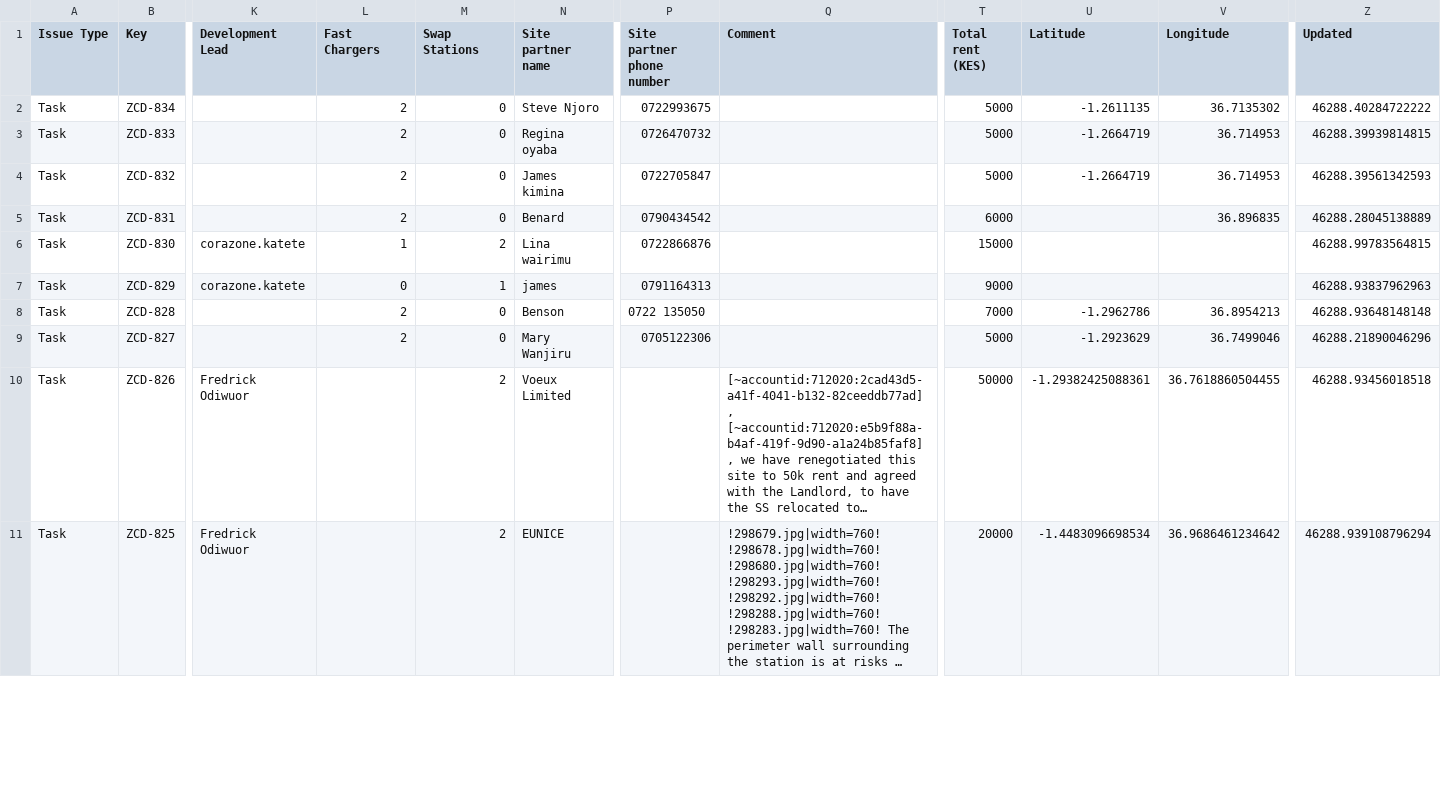
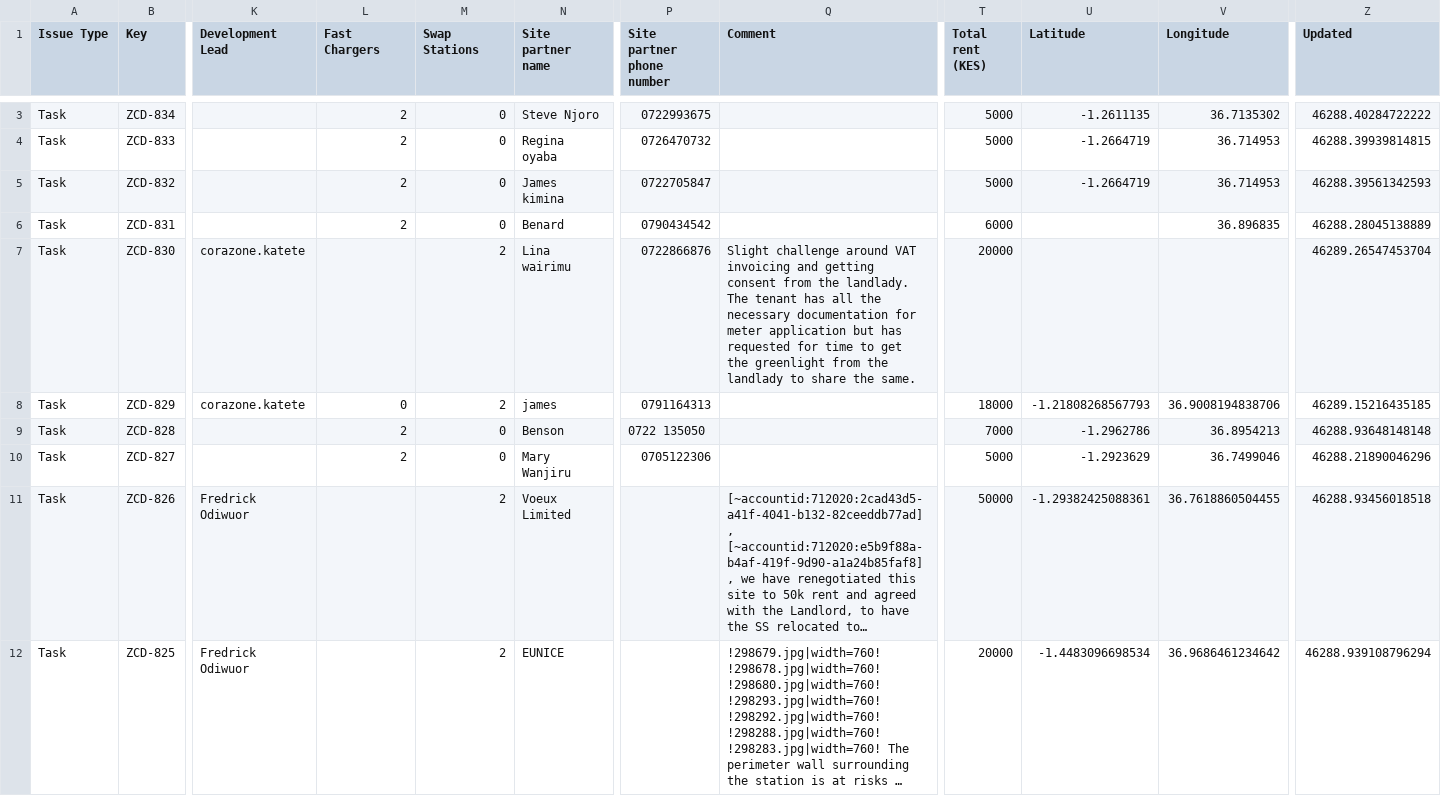
Before and after one commit to keithkinuthiakamauzeno/Network-Overview-Dashboard, a CSV file: data/pipeline.csv, drawn as a sheet; only a part is shown, gaps mark what is left out; long unchanged cells end in …; addresses are those after the commit; the diff covers the shown part only; the diff names each change by its address in the sheet, - before the commit and + after, or states it on an @@ line.

```diff
--- a/data/pipeline.csv
+++ b/data/pipeline.csv
-L7 (Fast Chargers): 1
+L7 (Fast Chargers): (empty)
-Q7 (Comment): (empty)
+Q7 (Comment): Slight challenge around VAT invoicing and getting consent from the landlady. The tenant has all the necessary documentation for meter application but has requested for time to get the greenlight from the landlady to share the same.
-T7 (Total rent (KES)): 15000
+T7 (Total rent (KES)): 20000
-Z7 (Updated): 46288.99783564815
+Z7 (Updated): 46289.26547453704
-M8 (Swap Stations): 1
+M8 (Swap Stations): 2
-T8 (Total rent (KES)): 9000
+T8 (Total rent (KES)): 18000
-U8 (Latitude): (empty)
+U8 (Latitude): -1.21808268567793
-V8 (Longitude): (empty)
+V8 (Longitude): 36.9008194838706
-Z8 (Updated): 46288.93837962963
+Z8 (Updated): 46289.15216435185
```
Also changed, not shown: 1 added row and 15 edited cells elsewhere in this file.
